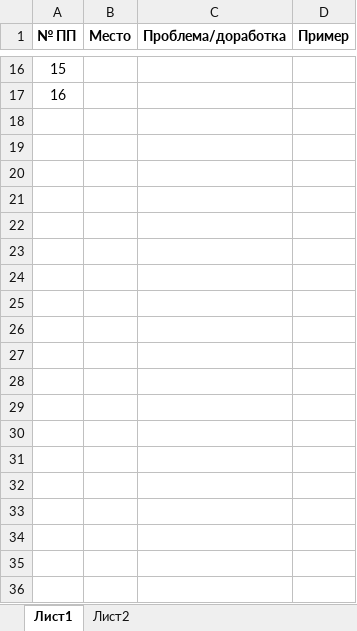
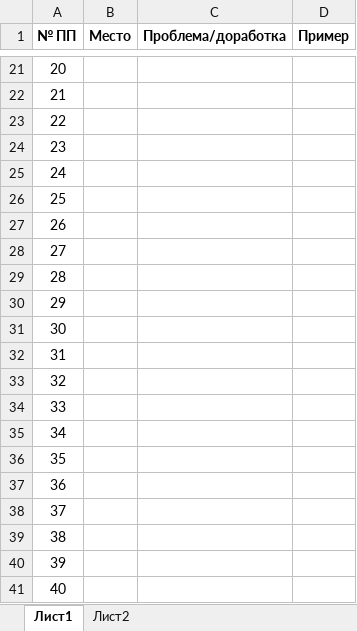
Before and after one commit to divagur/TestProjects, an Excel workbook: others/Доработки_исправления.xlsx, sheet Лист1, drawn as a sheet; only a part is shown, gaps mark what is left out; values as stored, in another font and other column widths than the file's, no borders; charts and pictures not drawn; the diff covers the shown part only; the diff names each change by its address in the sheet, - before the commit and + after, or states it on an @@ line.

```diff
--- a/others/Доработки_исправления.xlsx (sheet Лист1)
+++ b/others/Доработки_исправления.xlsx (sheet Лист1)
@@ column A (№ ПП) renumbered between rows 12 and 22 @@
+row 23: 22
+row 24: 23
+row 25: 24
+row 26: 25
+row 27: 26
+row 28: 27
+row 29: 28
+row 30: 29
+row 31: 30
+row 32: 31
+row 33: 32
+row 34: 33
+row 35: 34
+row 36: 35
+row 37: 36
+row 38: 37
+row 39: 38
+row 40: 39
+row 41: 40
```
Also changed, not shown: 158 added rows and cell formats elsewhere in this sheet, charts or pictures, 1 other file.
